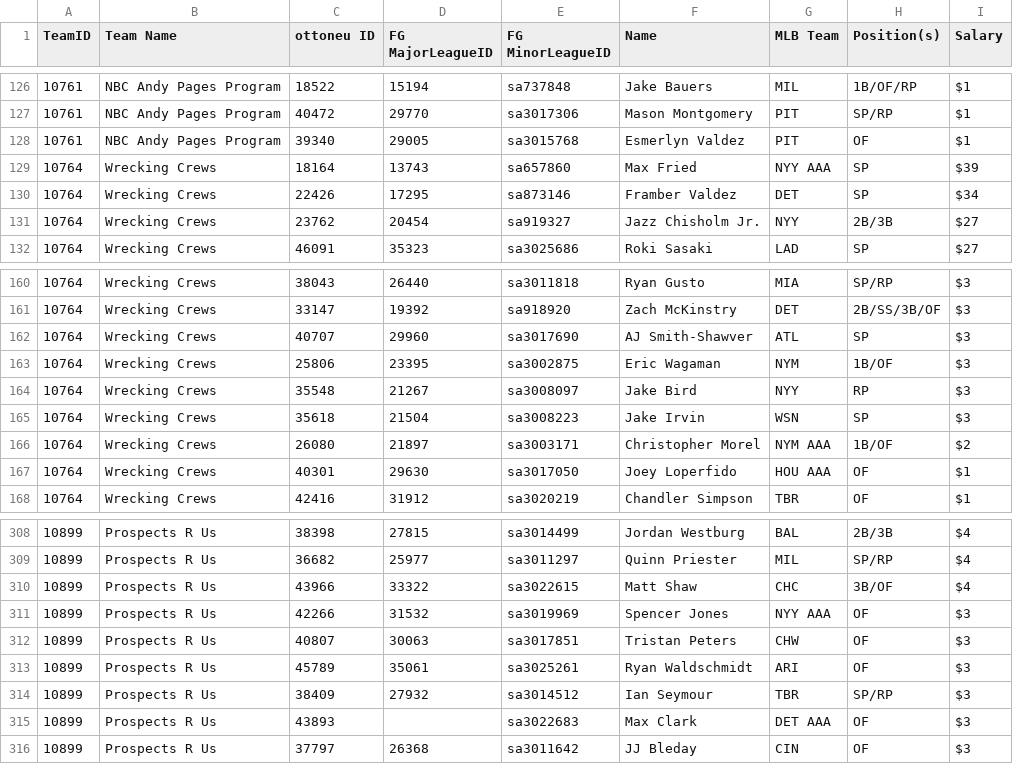
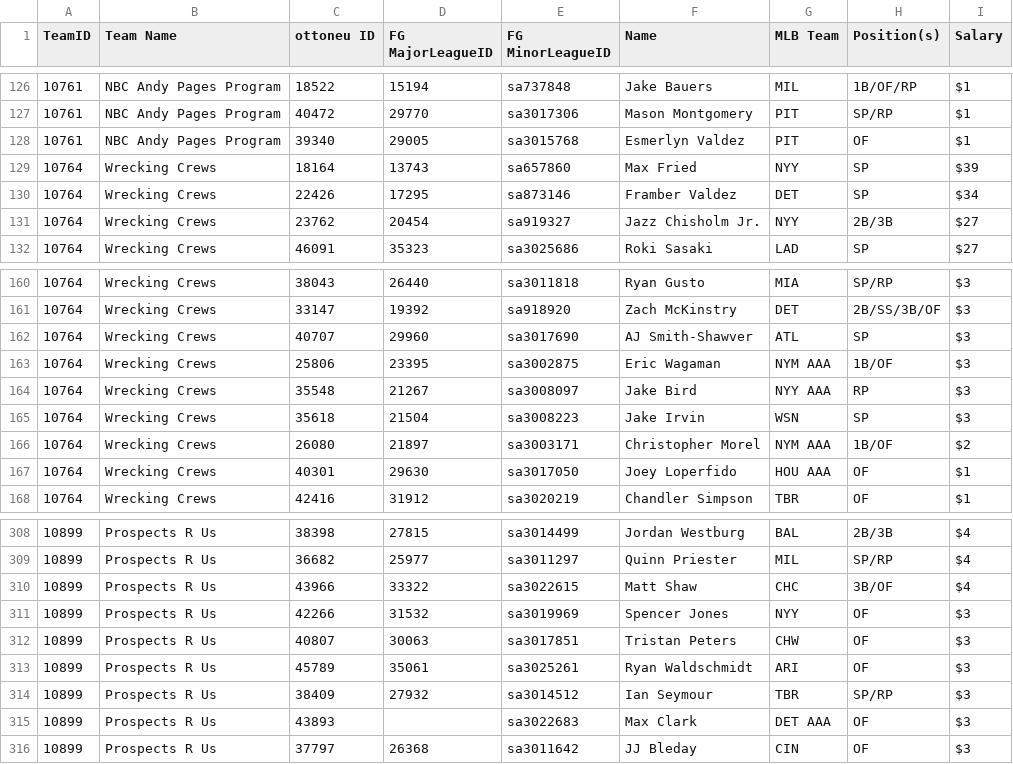
Before and after one commit to bkamisar/OttoneuAI, a CSV file: data/roster.csv, drawn as a sheet; only a part is shown, gaps mark what is left out.

Commit message:
Auto-update roster 2026-07-23

```diff
--- a/data/roster.csv
+++ b/data/roster.csv
@@ -128,3 +128,3 @@ TeamID,"Team Name","ottoneu ID","FG MajorLeagueID","FG MinorLeagueID",Name,"MLB
 10761,"NBC Andy Pages Program",39340,29005,sa3015768,"Esmerlyn Valdez",PIT,OF,$1
-10764,"Wrecking Crews",18164,13743,sa657860,"Max Fried","NYY AAA",SP,$39
+10764,"Wrecking Crews",18164,13743,sa657860,"Max Fried",NYY,SP,$39
 10764,"Wrecking Crews",22426,17295,sa873146,"Framber Valdez",DET,SP,$34
@@ -162,4 +162,4 @@ TeamID,"Team Name","ottoneu ID","FG MajorLeagueID","FG MinorLeagueID",Name,"MLB
 10764,"Wrecking Crews",40707,29960,sa3017690,"AJ Smith-Shawver",ATL,SP,$3
-10764,"Wrecking Crews",25806,23395,sa3002875,"Eric Wagaman",NYM,1B/OF,$3
-10764,"Wrecking Crews",35548,21267,sa3008097,"Jake Bird",NYY,RP,$3
+10764,"Wrecking Crews",25806,23395,sa3002875,"Eric Wagaman","NYM AAA",1B/OF,$3
+10764,"Wrecking Crews",35548,21267,sa3008097,"Jake Bird","NYY AAA",RP,$3
 10764,"Wrecking Crews",35618,21504,sa3008223,"Jake Irvin",WSN,SP,$3
@@ -310,3 +310,3 @@ TeamID,"Team Name","ottoneu ID","FG MajorLeagueID","FG MinorLeagueID",Name,"MLB
 10899,"Prospects R Us",43966,33322,sa3022615,"Matt Shaw",CHC,3B/OF,$4
-10899,"Prospects R Us",42266,31532,sa3019969,"Spencer Jones","NYY AAA",OF,$3
+10899,"Prospects R Us",42266,31532,sa3019969,"Spencer Jones",NYY,OF,$3
 10899,"Prospects R Us",40807,30063,sa3017851,"Tristan Peters",CHW,OF,$3
```
